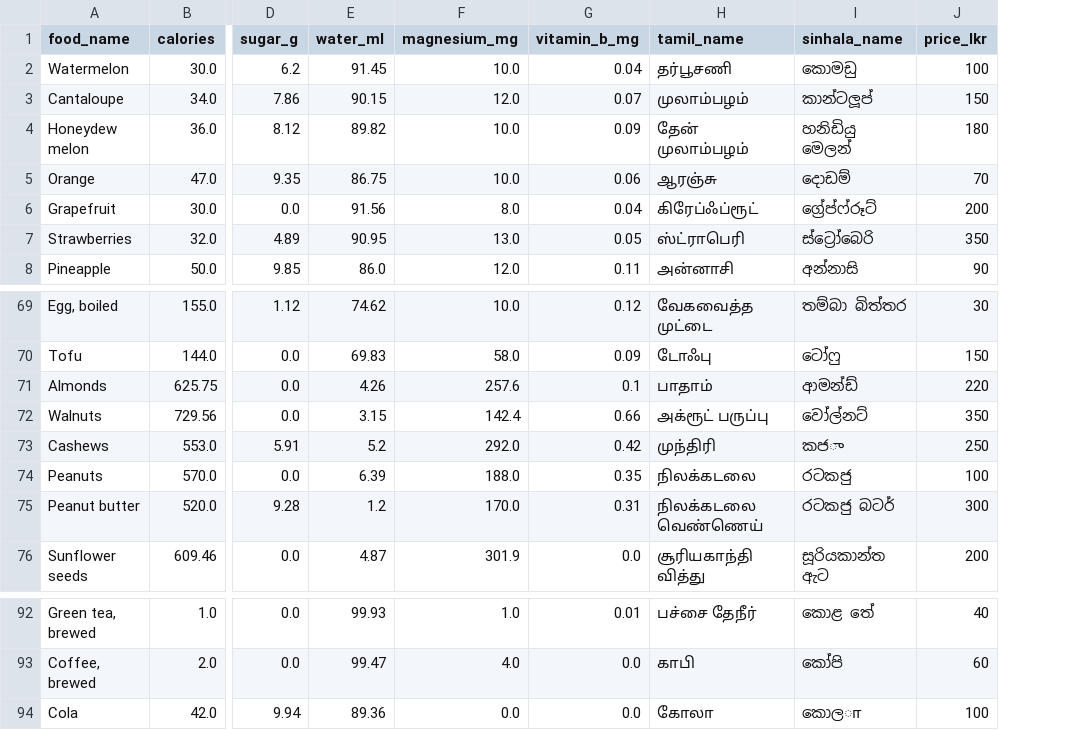
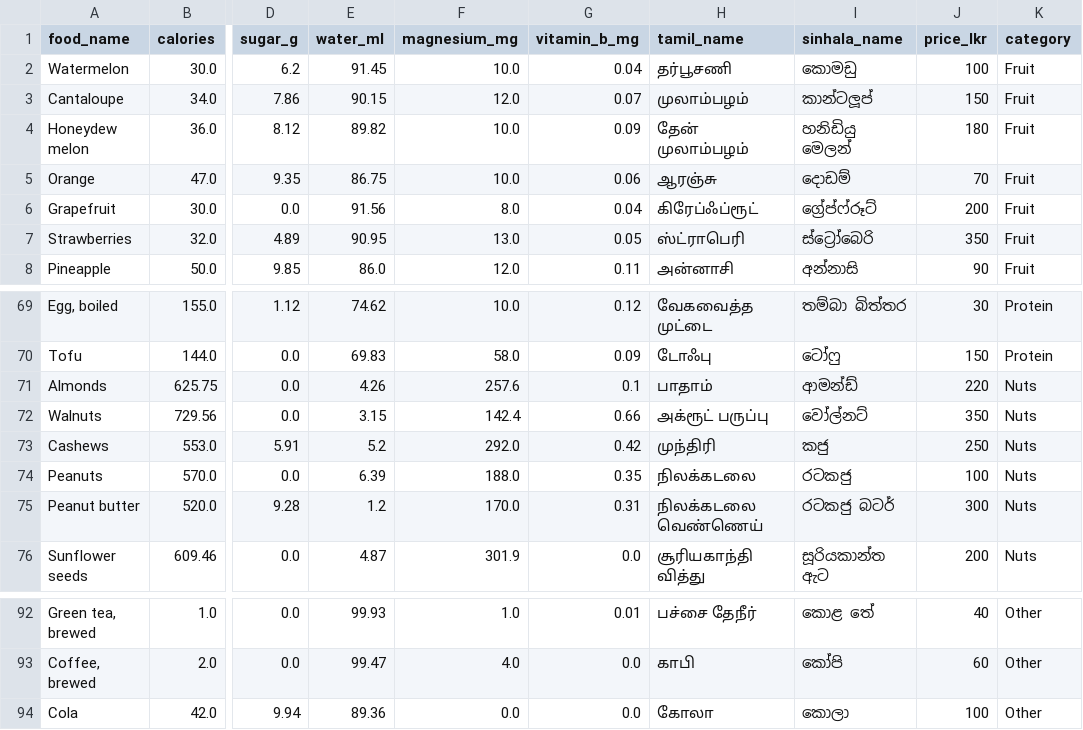
Before and after one commit to Remi2121/Edueats, a CSV file: data/nutrition_dataset.csv, drawn as a sheet; only a part is shown, gaps mark what is left out; the diff names each change by its address in the sheet, - before the commit and + after, or states it on an @@ line.

```diff
--- a/data/nutrition_dataset.csv
+++ b/data/nutrition_dataset.csv
+column K (category), rows 2-8: all Fruit; rows 69-76: Protein | Protein | Nuts | Nuts | Nuts | Nuts | Nuts | Nuts; rows 92-94: all Other
-I73 (sinhala_name): කජு
+I73 (sinhala_name): කජු
-I94 (sinhala_name): කොලா
+I94 (sinhala_name): කොලා
```
Also changed, not shown: 53 other files.
